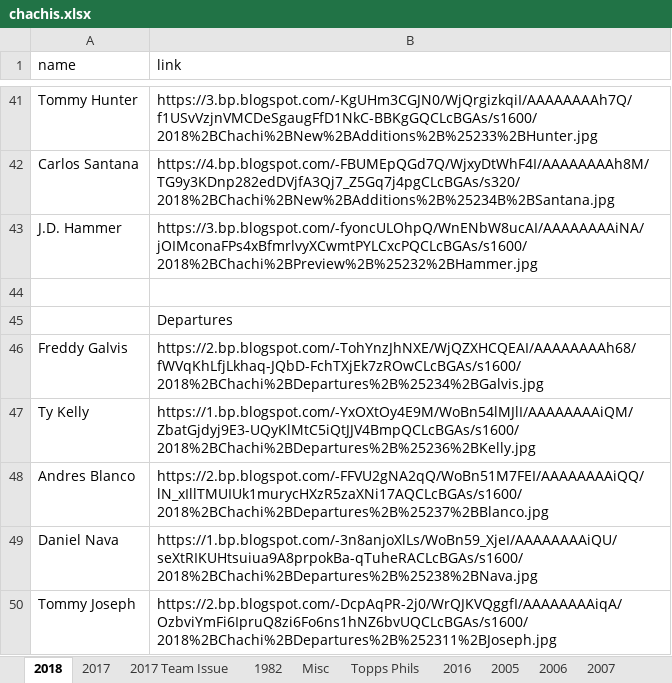
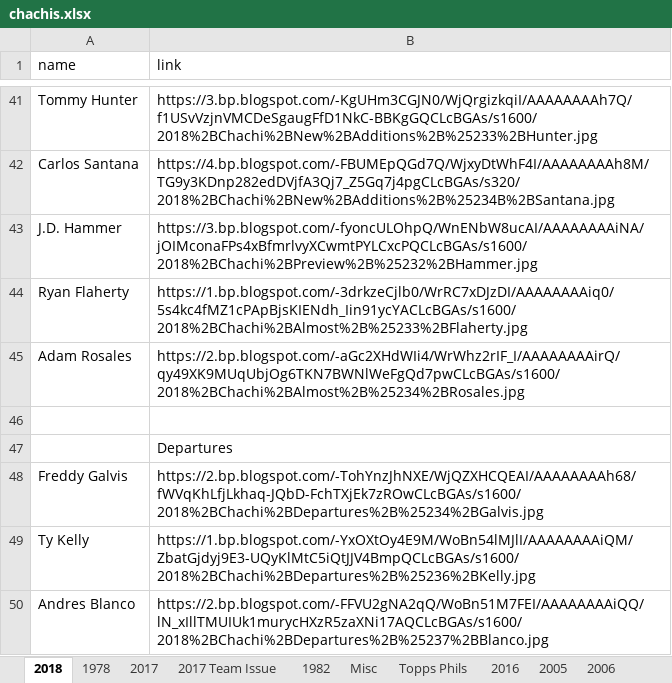
Before and after one commit to Wolfbane50/myApp, an Excel workbook: chachis.xlsx, sheet 2018, drawn as a sheet; only a part is shown, gaps mark what is left out; the shorter side is filled out with more unchanged rows; values as stored, in another font and other column widths than the file's, no borders; the diff names each change by its address in the sheet, - before the commit and + after, or states it on an @@ line.

```diff
--- a/chachis.xlsx (sheet 2018)
+++ b/chachis.xlsx (sheet 2018)
+sheet tab: 1978
+row 44: Ryan Flaherty | https://1.bp.blogspot.com/-3drkzeCjlb0/WrRC7xDJzDI/AAAAAAAAiq0/5s4kc4fMZ1cPApBjsKIENdh_Iin91ycYACLcBGAs/s1600/2018%2BChachi%2BAlmost%2B%25233%2BFlaherty.jpg
+row 45: Adam Rosales | https://2.bp.blogspot.com/-aGc2XHdWIi4/WrWhz2rIF_I/AAAAAAAAirQ/qy49XK9MUqUbjOg6TKN7BWNlWeFgQd7pwCLcBGAs/s1600/2018%2BChachi%2BAlmost%2B%25234%2BRosales.jpg
```
Also changed, not shown: sheet Topps Phils, sheet Misc, sheet 2017 Team Issue, 6 other files.
